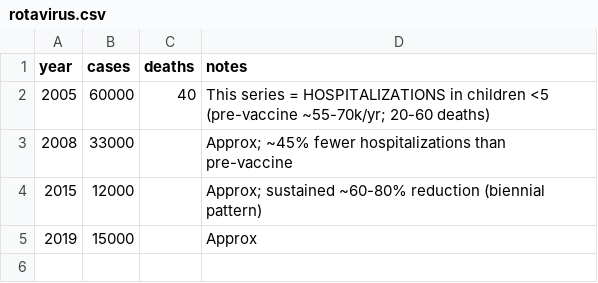
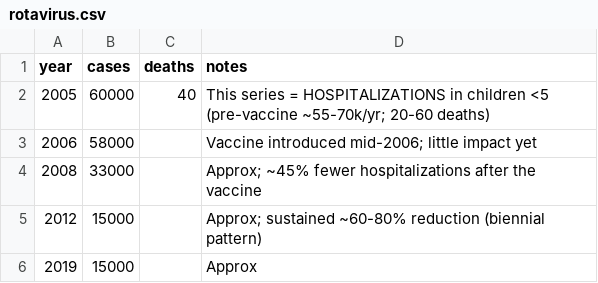
Before and after one commit to markbabbe/us-disease-trends-analysis, a CSV file: data/rotavirus.csv, drawn as a sheet.

```diff
--- a/data/rotavirus.csv
+++ b/data/rotavirus.csv
@@ -2,4 +2,5 @@ year,cases,deaths,notes
 2005,60000,40,This series = HOSPITALIZATIONS in children <5 (pre-vaccine ~55-70k/yr; 20-60 deaths)
-2008,33000,,Approx; ~45% fewer hospitalizations than pre-vaccine
-2015,12000,,Approx; sustained ~60-80% reduction (biennial pattern)
+2006,58000,,Vaccine introduced mid-2006; little impact yet
+2008,33000,,Approx; ~45% fewer hospitalizations after the vaccine
+2012,15000,,Approx; sustained ~60-80% reduction (biennial pattern)
 2019,15000,,Approx
```
Also changed, not shown: data/hib.csv, data/pcv.csv, 5 other files.
